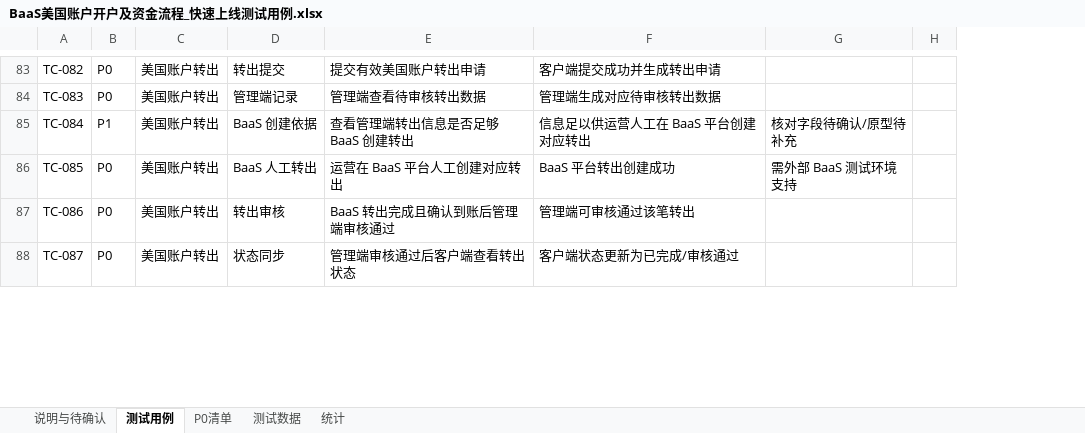
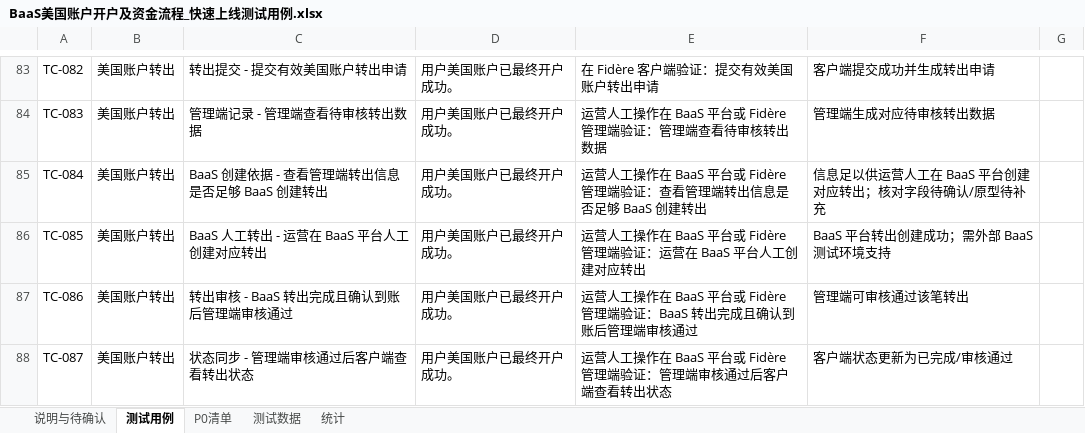
Before and after one commit to wanyaqi416-source/prd-baas, an Excel workbook: BaaS美国账户开户及资金流程_快速上线测试用例.xlsx, sheet 测试用例, drawn as a sheet; only a part is shown, gaps mark what is left out; values as stored, in another font and other column widths than the file's, no borders; removed rows and columns are numbered as before the commit, all else as after; the diff covers the shown part only; the diff names each change by its address in the sheet, - before the commit and + after, or states it on an @@ line.

Commit message:
Update BaaS美国账户开户及资金流程_快速上线测试用例.xlsx

```diff
--- a/BaaS美国账户开户及资金流程_快速上线测试用例.xlsx (sheet 测试用例)
+++ b/BaaS美国账户开户及资金流程_快速上线测试用例.xlsx (sheet 测试用例)
-column B, rows 83-88: P0 | P0 | P1 | P0 | P0 | P0
-column D, rows 83-88: 转出提交 | 管理端记录 | BaaS 创建依据 | BaaS 人工转出 | 转出审核 | 状态同步
-column E, rows 83-88: 提交有效美国账户转出申请 | 管理端查看待审核转出数据 | 查看管理端转出信息是否足够 BaaS 创建转出 | 运营在 BaaS 平台人工创建对应转出 | BaaS 转出完成且确认到账后管理端审核通过 | 管理端审核通过后客户端查看转出状态
+column C, rows 83-88: 转出提交 - 提交有效美国账户转出申请 | 管理端记录 - 管理端查看待审核转出数据 | BaaS 创建依据 - 查看管理端转出信息是否足够 BaaS 创建转出 | BaaS 人工转出 - 运营在 BaaS 平台人工创建对应转出 | 转出审核 - BaaS 转出完成且确认到账后管理端审核通过 | 状态同步 - 管理端审核通过后客户端查看转出状态
+column D, rows 83-88: all 用户美国账户已最终开户成功。
+column E, rows 83-88: 在 Fidère 客户端验证：提交有效美国账户转出申请 | 运营人工操作在 BaaS 平台或 Fidère 管理端验证：管理端查看待审核转出数据 | 运营人工操作在 BaaS 平台或 Fidère 管理端验证：查看管理端转出信息是否足够 BaaS 创建转出 | 运营人工操作在 BaaS 平台或 Fidère 管理端验证：运营在 BaaS 平台人工创建对应转出 | 运营人工操作在 BaaS 平台或 Fidère 管理端验证：BaaS 转出完成且确认到账后管理端审核通过 | 运营人工操作在 BaaS 平台或 Fidère 管理端验证：管理端审核通过后客户端查看转出状态
-column G, rows 85-86: 核对字段待确认/原型待补充 | 需外部 BaaS 测试环境支持
-column H, empty
+column G, empty
-F85: 信息足以供运营人工在 BaaS 平台创建对应转出
+F85: 信息足以供运营人工在 BaaS 平台创建对应转出；核对字段待确认/原型待补充
-F86: BaaS 平台转出创建成功
+F86: BaaS 平台转出创建成功；需外部 BaaS 测试环境支持
```
Also changed, not shown: 1 added row, 1 removed row and 17 edited cells elsewhere in this sheet.
